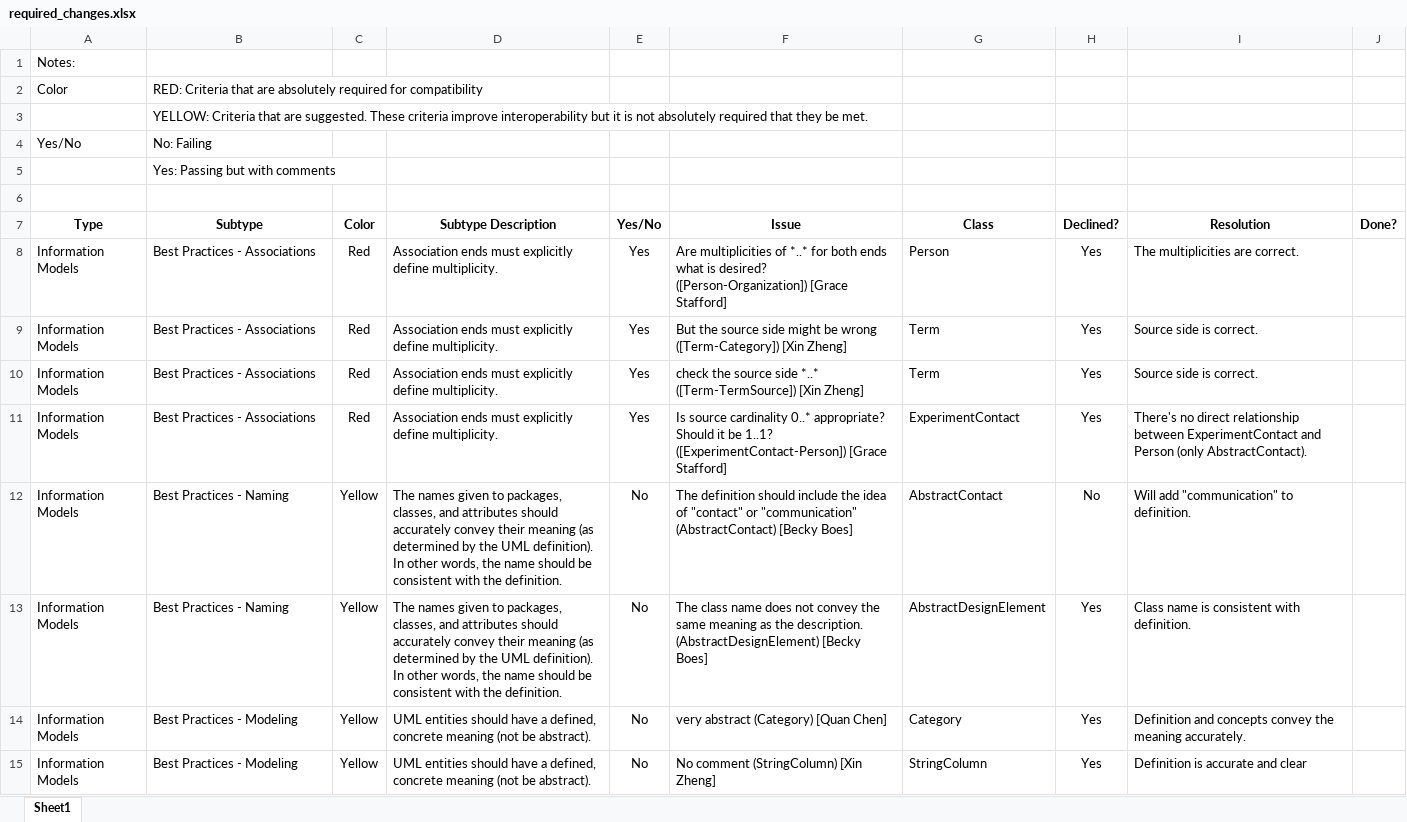
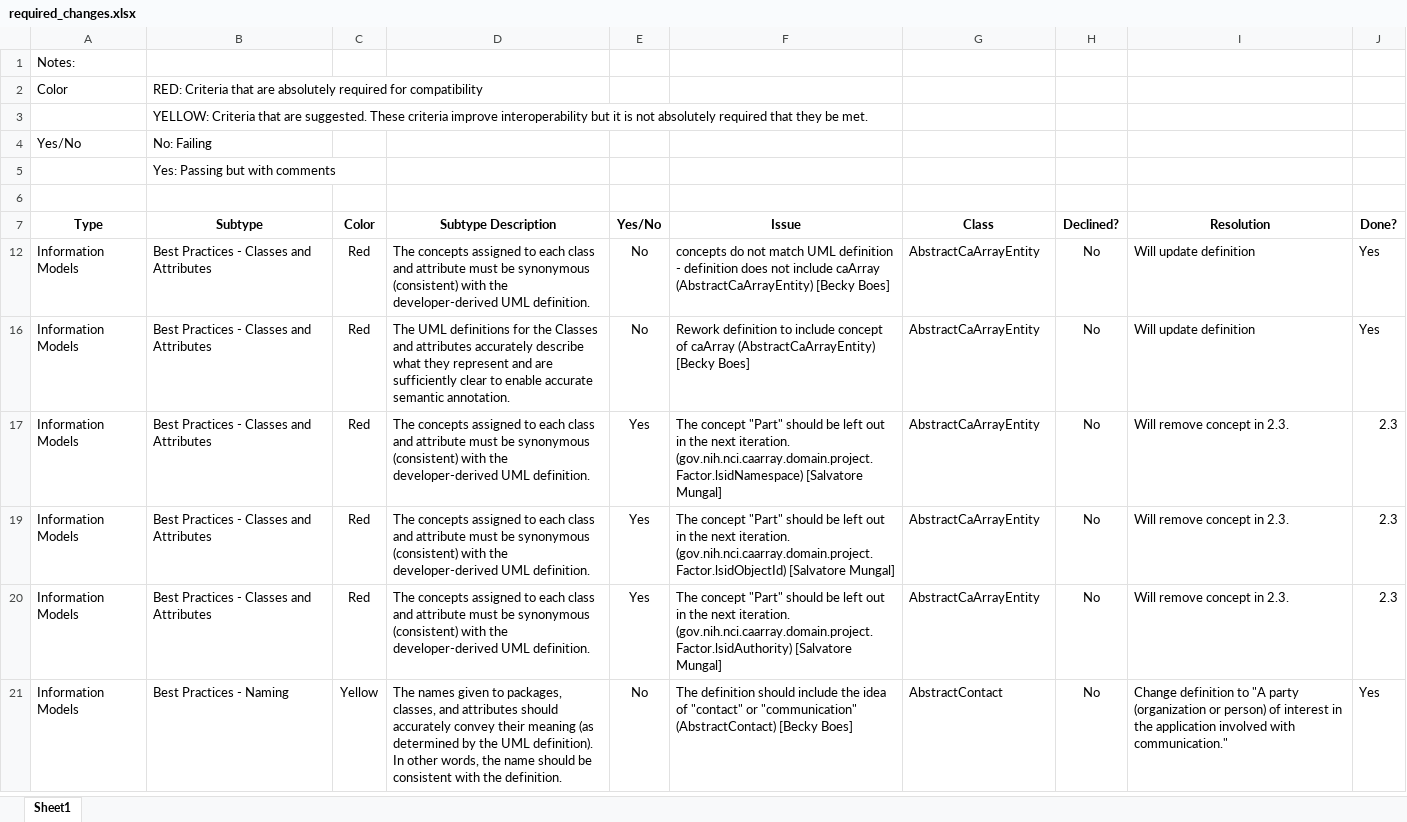
Before and after one commit to NCIP/caarray-docs, an Excel workbook: implementation/caarray_silver_compatibility_review/2.1/required_changes.xlsx, sheet Sheet1, drawn as a sheet; only a part is shown; values as stored, in another font and other column widths than the file's, no borders; removed rows and columns are numbered as before the commit, all else as after; the diff covers the shown part only; the diff names each change by its address in the sheet, - before the commit and + after, or states it on an @@ line.

```diff
--- a/implementation/caarray_silver_compatibility_review/2.1/required_changes.xlsx (sheet Sheet1)
+++ b/implementation/caarray_silver_compatibility_review/2.1/required_changes.xlsx (sheet Sheet1)
-B12 (Subtype): Best Practices - Associations
+B12 (Subtype): Best Practices - Classes and Attributes
-D12 (Subtype Description): Association ends must explicitly define multiplicity.
+D12 (Subtype Description): The concepts assigned to each class and attribute must be synonymous (consistent) with the developer-derived UML definition.
-E12 (Yes/No): Yes
+E12 (Yes/No): No
-F12 (Issue): Are multiplicities of *..* for both ends what is desired? ([Person-Organization]) [Grace Stafford]
+F12 (Issue): concepts do not match UML definition - definition does not include caArray (AbstractCaArrayEntity) [Becky Boes]
-G12 (Class): Person
+G12 (Class): AbstractCaArrayEntity
-H12 (Declined?): Yes
+H12 (Declined?): No
-I12 (Resolution): The multiplicities are correct.
+I12 (Resolution): Will update definition
-J12 (Done?): (empty)
+J12 (Done?): Yes
+row 16: Information Models | Best Practices - Classes and Attributes | Red | The UML definitions for the Classes and attributes accurately describe what they represent and are sufficiently clear to enable accurate semantic annotation. | No | Rework definition to include concept of caArray (AbstractCaArrayEntity) [Becky Boes] | AbstractCaArrayEntity | No | Will update definition | Yes
-B17 (Subtype): Best Practices - Associations
+B17 (Subtype): Best Practices - Classes and Attributes
-D17 (Subtype Description): Association ends must explicitly define multiplicity.
+D17 (Subtype Description): The concepts assigned to each class and attribute must be synonymous (consistent) with the developer-derived UML definition.
-F17 (Issue): But the source side might be wrong ([Term-Category]) [Xin Zheng]
+F17 (Issue): The concept "Part" should be left out in the next iteration. (gov.nih.nci.caarray.domain.project.Factor.lsidNamespace) [Salvatore Mungal]
-G17 (Class): Term
+G17 (Class): AbstractCaArrayEntity
-H17 (Declined?): Yes
+H17 (Declined?): No
-I17 (Resolution): Source side is correct.
+I17 (Resolution): Will remove concept in 2.3.
-J17 (Done?): (empty)
+J17 (Done?): 2.3
-B19:B20 (Subtype): Best Practices - Associations
+B19:B20 (Subtype): Best Practices - Classes and Attributes
-D19:D20 (Subtype Description): Association ends must explicitly define multiplicity.
+D19:D20 (Subtype Description): The concepts assigned to each class and attribute must be synonymous (consistent) with the developer-derived UML definition.
-F19 (Issue): check the source side *..* ([Term-TermSource]) [Xin Zheng]
+F19 (Issue): The concept "Part" should be left out in the next iteration. (gov.nih.nci.caarray.domain.project.Factor.lsidObjectId) [Salvatore Mungal]
-G19 (Class): Term
+G19 (Class): AbstractCaArrayEntity
-H19:H20 (Declined?): Yes
+H19:H20 (Declined?): No
-I19 (Resolution): Source side is correct.
+I19 (Resolution): Will remove concept in 2.3.
-J19:J20 (Done?): (empty)
+J19:J20 (Done?): 2.3
-F20 (Issue): Is source cardinality 0..* appropriate? Should it be 1..1? ([ExperimentContact-Person]) [Grace Stafford]
+F20 (Issue): The concept "Part" should be left out in the next iteration. (gov.nih.nci.caarray.domain.project.Factor.lsidAuthority) [Salvatore Mungal]
-G20 (Class): ExperimentContact
+G20 (Class): AbstractCaArrayEntity
-I20 (Resolution): There's no direct relationship between ExperimentContact and Person (only AbstractContact).
+I20 (Resolution): Will remove concept in 2.3.
-I21 (Resolution): Will add "communication" to definition.
+I21 (Resolution): Change definition to "A party (organization or person) of interest in the application involved with communication."
-J21 (Done?): (empty)
+J21 (Done?): Yes
@@ row 13 hidden: Information Models | Best Practices - Naming | Yellow | The names given to packages, classes, and attributes should accurately convey their meaning (as determined by the UML definition). In other words, the name should be consistent with the definition. | No | The class name does not convey the same meaning as the description. (AbstractDesignElement) [Becky Boes] | AbstractDesignElement | Yes | Class name is consistent with definition. @@
@@ row 14 hidden: Information Models | Best Practices - Modeling | Yellow | UML entities should have a defined, concrete meaning (not be abstract). | No | very abstract (Category) [Quan Chen] | Category | Yes | Definition and concepts convey the meaning accurately. @@
@@ row 15 hidden: Information Models | Best Practices - Modeling | Yellow | UML entities should have a defined, concrete meaning (not be abstract). | No | No comment (StringColumn) [Xin Zheng] | StringColumn | Yes | Definition is accurate and clear @@
```
Also changed, not shown: 1 added row, 7 removed rows, 4 hidden or unhidden rows and 22 edited cells elsewhere in this sheet.
